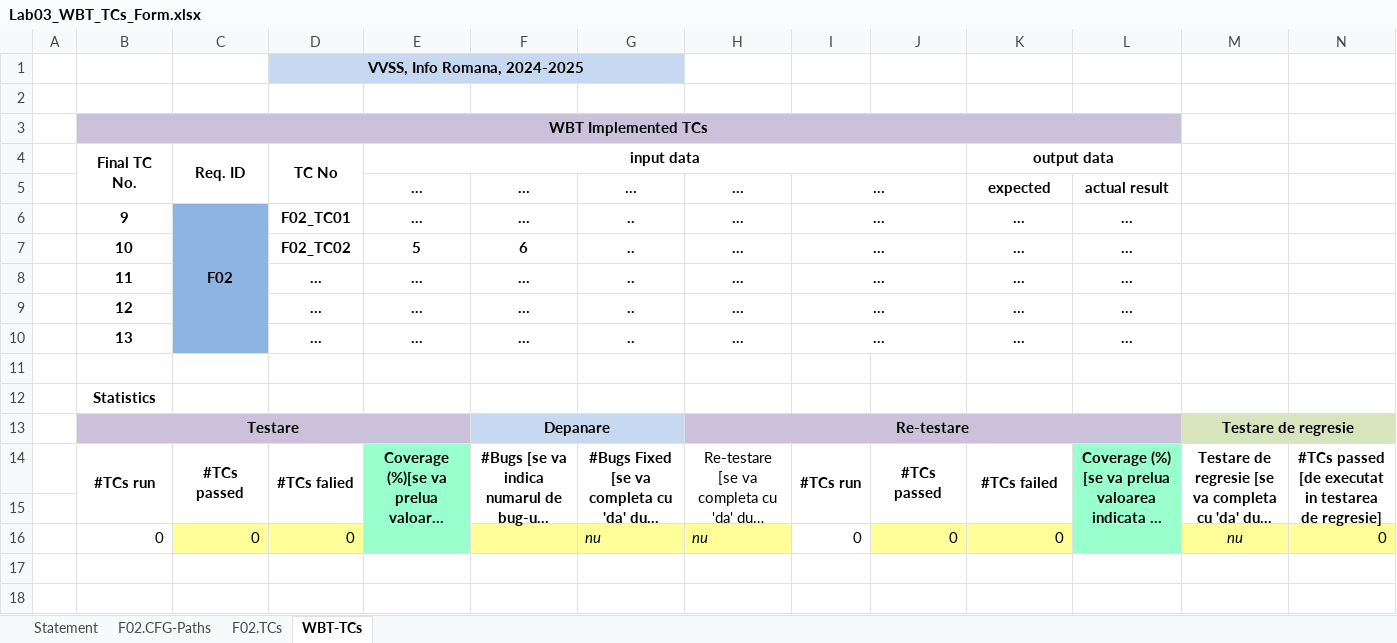
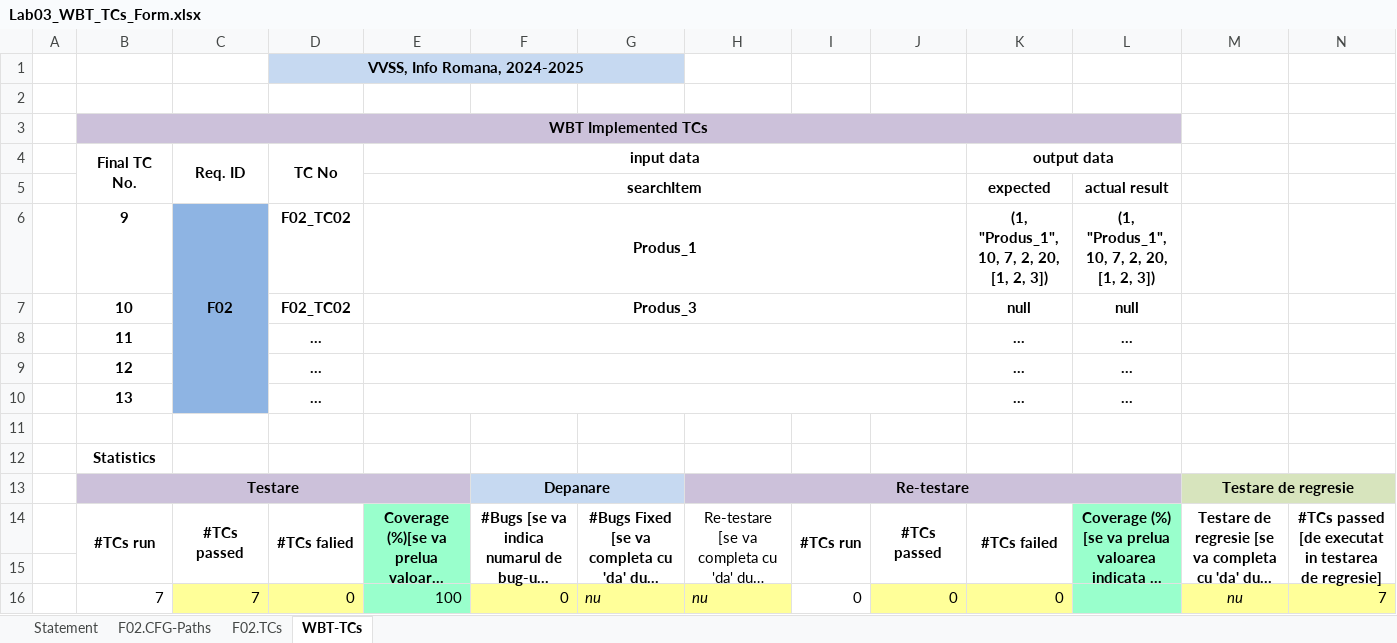
Before and after one commit to ursul113/vvss, an Excel workbook: Docs/Lab03/Lab03_WBT_TCs_Form.xlsx, sheet WBT-TCs, drawn as a sheet; long unchanged cells end in …; values as stored, in another font and other column widths than the file's, no borders; removed rows and columns are numbered as before the commit, all else as after; the diff names each change by its address in the sheet, - before the commit and + after, or states it on an @@ line.

```diff
--- a/Docs/Lab03/Lab03_WBT_TCs_Form.xlsx (sheet WBT-TCs)
+++ b/Docs/Lab03/Lab03_WBT_TCs_Form.xlsx (sheet WBT-TCs)
-row 5:  |  |  |  | … | … | … | … | … |  | expected | actual result
-row 6:  | 9 | F02 | F02_TC01 | … | … | .. | … | … |  | … | …
-row 7:  | 10 |  | F02_TC02 | 5 | 6 | .. | … | … |  | … | …
-row 8:  | 11 |  | … | … | … | .. | … | … |  | … | …
-row 9:  | 12 |  | … | … | … | .. | … | … |  | … | …
-row 10:  | 13 |  | … | … | … | .. | … | … |  | … | …
+row 5:  |  |  |  | searchItem |  |  |  |  |  | expected | actual result
+row 6:  | 9 | F02 | F02_TC02 | Produs_1 |  |  |  |  |  | (1, "Produs_1", 10, 7, 2, 20, [1, 2, 3]) | (1, "Produs_1", 10, 7, 2, 20, [1, 2, 3])
+row 7:  | 10 |  | F02_TC02 | Produs_3 |  |  |  |  |  | null | null
+row 8:  | 11 |  | … |  |  |  |  |  |  | … | …
+row 9:  | 12 |  | … |  |  |  |  |  |  | … | …
+row 10:  | 13 |  | … |  |  |  |  |  |  | … | …
-B16 (Final TC No.): 0
+B16 (Final TC No.): 7
-C16 (Req. ID): 0
+C16 (Req. ID): 7
-E16 (input data): (empty)
+E16 (input data): 100
-F16: (empty)
+F16: 0
-N16: 0
+N16: 7
```
Also changed, not shown: 4 other files.
